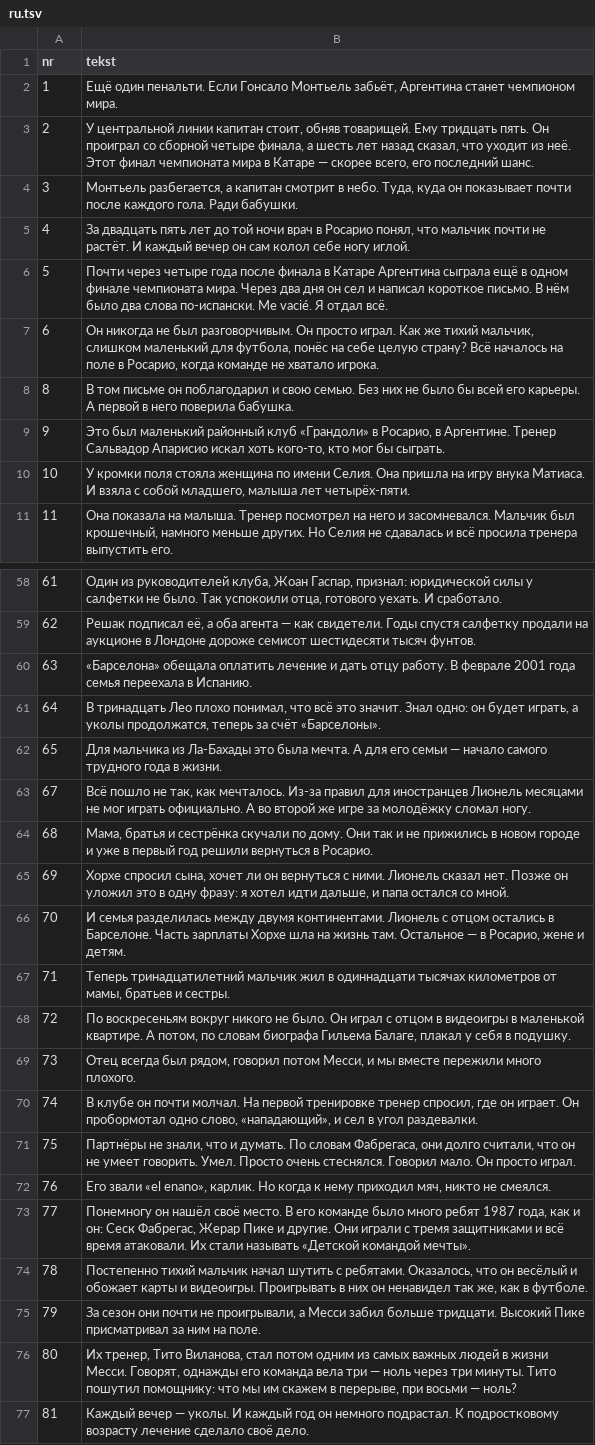
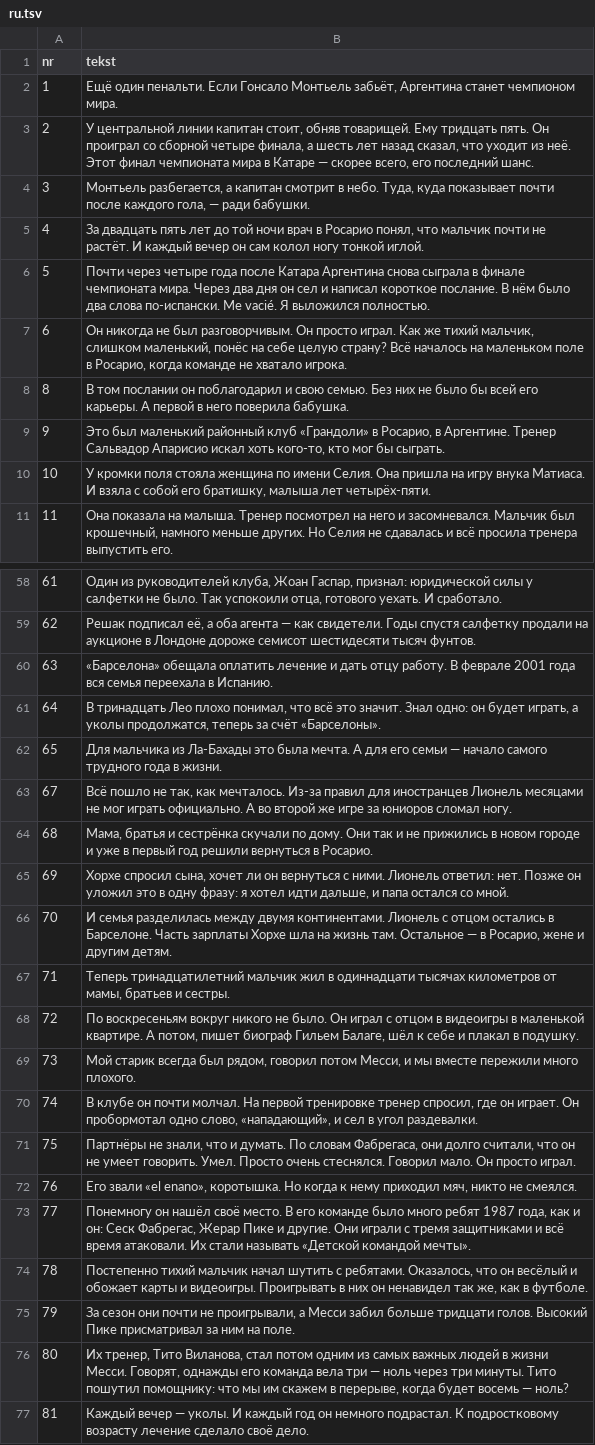
Before and after one commit to fn2h6j82h2-sys/Kjjjj, a TSV file: tlumaczenia/ru.tsv, drawn as a sheet; only a part is shown, gaps mark what is left out; the diff covers the shown part only; the diff names each change by its address in the sheet, - before the commit and + after, or states it on an @@ line.

```diff
--- a/tlumaczenia/ru.tsv
+++ b/tlumaczenia/ru.tsv
-B4 (tekst): …Туда, куда он показывает почти после каждого гола. Ради бабушки.
+B4 (tekst): …Туда, куда показывает почти после каждого гола, — ради бабушки.
-B5 (tekst): …сам колол себе ногу иглой.
+B5 (tekst): …сам колол ногу тонкой иглой.
-B6 (tekst): …года после финала в Катаре Аргентина сыграла ещё в одном финале чемпионата мира. Через два дня он сел и написал короткое письмо. В нём было два слова по-испански. Me vacié. Я отдал всё.
+B6 (tekst): …года после Катара Аргентина снова сыграла в финале чемпионата мира. Через два дня он сел и написал короткое послание. В нём было два слова по-испански. Me vacié. Я выложился полностью.
-B7 (tekst): …мальчик, слишком маленький для футбола, понёс на себе целую страну? Всё началось на поле в…
+B7 (tekst): …мальчик, слишком маленький, понёс на себе целую страну? Всё началось на маленьком поле в…
-B8 (tekst): В том письме он поблагодарил…
+B8 (tekst): В том послании он поблагодарил…
-B10 (tekst): …с собой младшего, малыша лет…
+B10 (tekst): …с собой его братишку, малыша лет…
-B60 (tekst): …2001 года семья переехала…
+B60 (tekst): …2001 года вся семья переехала…
-B63 (tekst): …игре за молодёжку сломал ногу.
+B63 (tekst): …игре за юниоров сломал ногу.
-B65 (tekst): …ними. Лионель сказал нет. Позже…
+B65 (tekst): …ними. Лионель ответил: нет. Позже…
-B66 (tekst): …жене и детям.
+B66 (tekst): …жене и другим детям.
-B68 (tekst): …А потом, по словам биографа Гильема Балаге, плакал у себя в подушку.
+B68 (tekst): …А потом, пишет биограф Гильем Балаге, шёл к себе и плакал в подушку.
-B69 (tekst): Отец всегда был…
+B69 (tekst): Мой старик всегда был…
-B72 (tekst): …«el enano», карлик. Но когда…
+B72 (tekst): …«el enano», коротышка. Но когда…
-B75 (tekst): …забил больше тридцати. Высокий Пике…
+B75 (tekst): …забил больше тридцати голов. Высокий Пике…
-B76 (tekst): …в перерыве, при восьми — ноль?
+B76 (tekst): …в перерыве, когда будет восемь — ноль?
```
Also changed, not shown: 18 edited cells elsewhere in this file, 2 other files.
